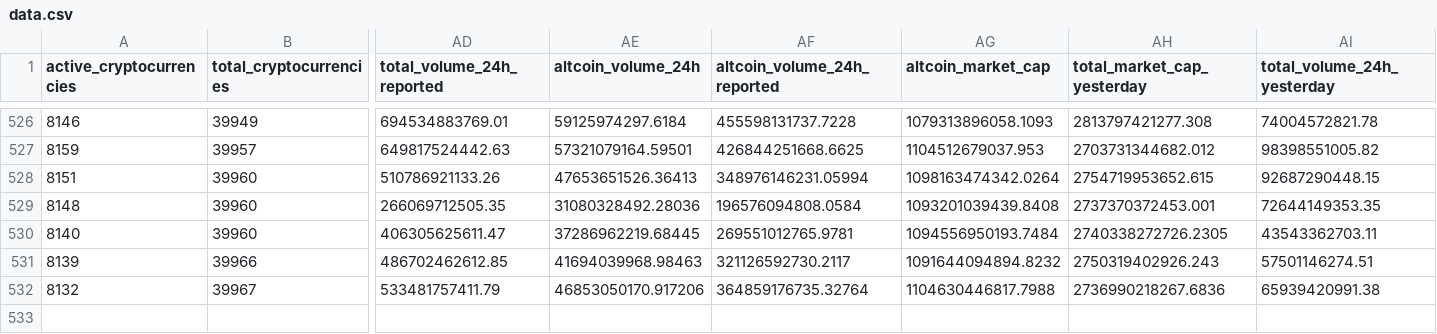
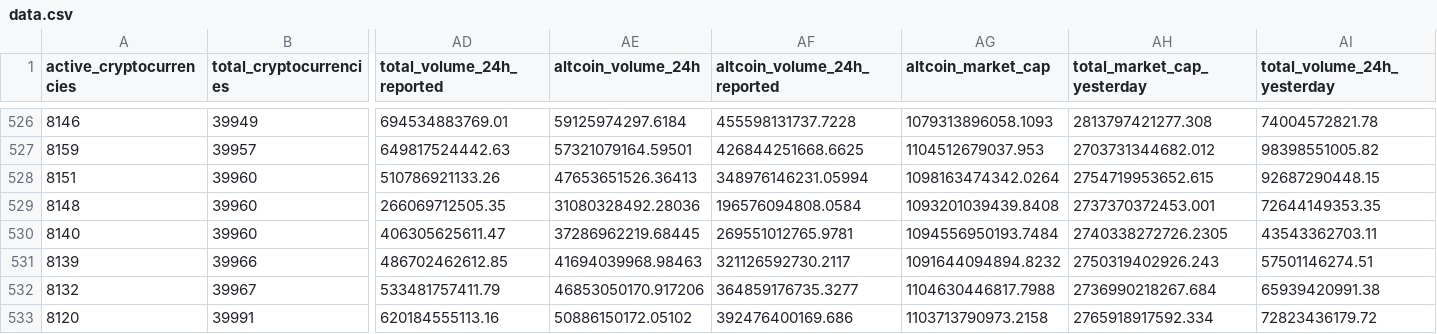
Before and after one commit to jorickdefraine/cmc-quotes-fetcher, a CSV file: data.csv, drawn as a sheet; only a part is shown, gaps mark what is left out; rows hold the shown columns only; the diff names each change by its address in the sheet, - before the commit and + after, or states it on an @@ line.

```diff
--- a/data.csv
+++ b/data.csv
-AF532 (altcoin_volume_24h_reported): 364859176735.32764
+AF532 (altcoin_volume_24h_reported): 364859176735.3277
-AH532 (total_market_cap_yesterday): 2736990218267.6836
+AH532 (total_market_cap_yesterday): 2736990218267.684
+row 533: 8120 | 39991 | 620184555113.16 | 50886150172.05102 | 392476400169.686 | 1103713790973.2158 | 2765918917592.334 | 72823436179.72
```
